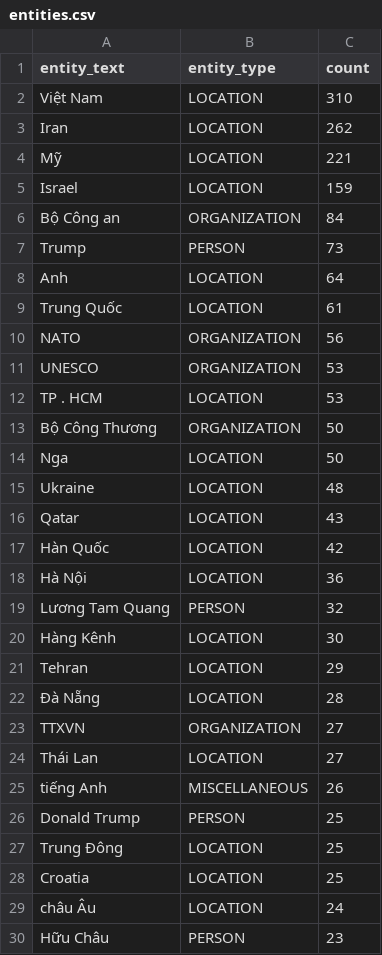
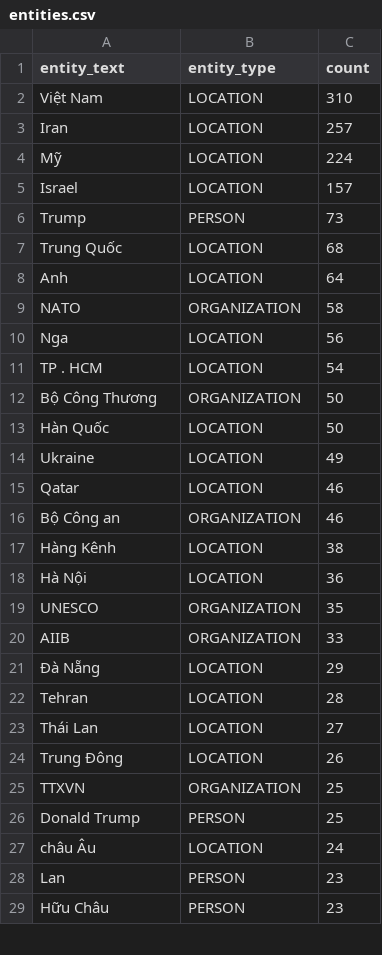
Before and after one commit to khoaihps/baomoi-crawler-NER, a CSV file: result/entities.csv, drawn as a sheet; only a part is shown; the diff covers the shown part only.

```diff
--- a/result/entities.csv
+++ b/result/entities.csv
@@ -2,29 +2,28 @@ entity_text|entity_type|count
 Việt Nam|LOCATION|310
-Iran|LOCATION|262
-Mỹ|LOCATION|221
-Israel|LOCATION|159
-Bộ Công an|ORGANIZATION|84
+Iran|LOCATION|257
+Mỹ|LOCATION|224
+Israel|LOCATION|157
 Trump|PERSON|73
+Trung Quốc|LOCATION|68
 Anh|LOCATION|64
-Trung Quốc|LOCATION|61
-NATO|ORGANIZATION|56
-UNESCO|ORGANIZATION|53
-TP . HCM|LOCATION|53
+NATO|ORGANIZATION|58
+Nga|LOCATION|56
+TP . HCM|LOCATION|54
 Bộ Công Thương|ORGANIZATION|50
-Nga|LOCATION|50
-Ukraine|LOCATION|48
-Qatar|LOCATION|43
-Hàn Quốc|LOCATION|42
+Hàn Quốc|LOCATION|50
+Ukraine|LOCATION|49
+Qatar|LOCATION|46
+Bộ Công an|ORGANIZATION|46
+Hàng Kênh|LOCATION|38
 Hà Nội|LOCATION|36
-Lương Tam Quang|PERSON|32
-Hàng Kênh|LOCATION|30
-Tehran|LOCATION|29
-Đà Nẵng|LOCATION|28
-TTXVN|ORGANIZATION|27
+UNESCO|ORGANIZATION|35
+AIIB|ORGANIZATION|33
+Đà Nẵng|LOCATION|29
+Tehran|LOCATION|28
 Thái Lan|LOCATION|27
-tiếng Anh|MISCELLANEOUS|26
+Trung Đông|LOCATION|26
+TTXVN|ORGANIZATION|25
 Donald Trump|PERSON|25
-Trung Đông|LOCATION|25
-Croatia|LOCATION|25
 châu Âu|LOCATION|24
+Lan|PERSON|23
 Hữu Châu|PERSON|23
```
Also changed, not shown: 9 added rows, 7 removed rows, 2 moved rows and 3 edited cells elsewhere in this file, 10 other files.
